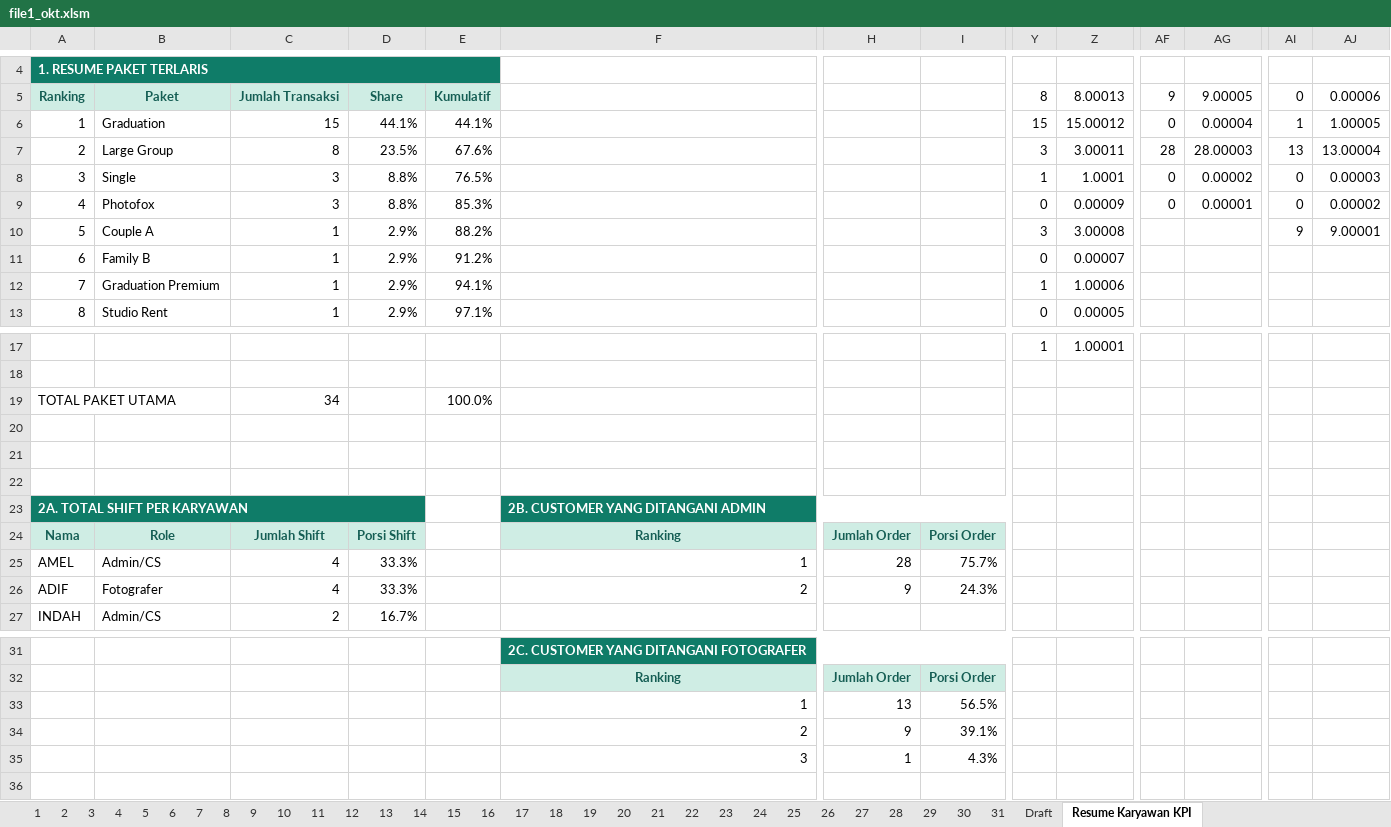
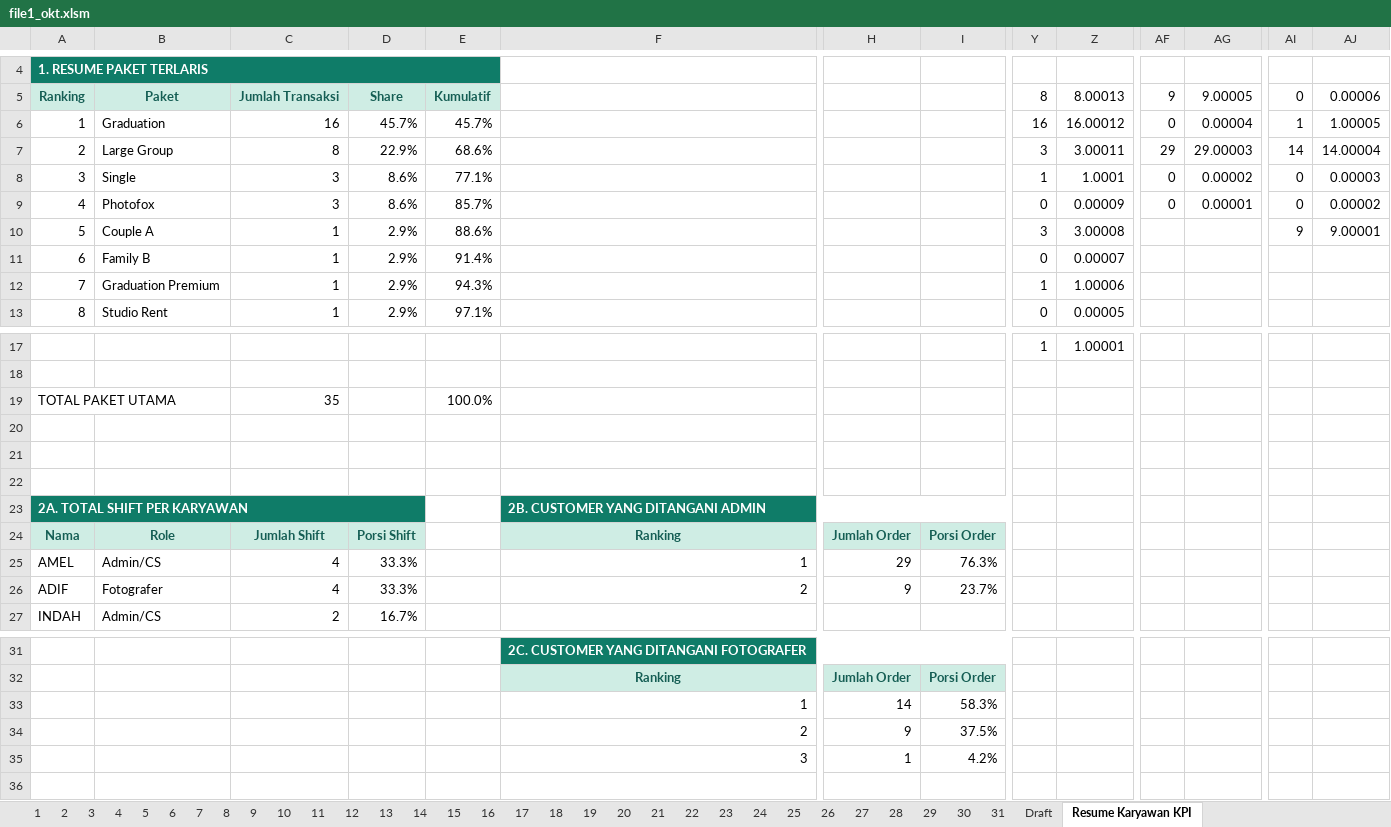
Before and after one commit to whynunuu/FoxeStudio, an Excel workbook: file1_okt.xlsm, sheet Resume Karyawan KPI, drawn as a sheet; only a part is shown, gaps mark what is left out; values as stored, in another font and other column widths than the file's, no borders; charts and pictures and conditional formats not drawn; the diff names each change by its address in the sheet, - before the commit and + after, or states it on an @@ line.

```diff
--- a/file1_okt.xlsm (sheet Resume Karyawan KPI)
+++ b/file1_okt.xlsm (sheet Resume Karyawan KPI)
-C6: 15
+C6: 16
-D6: 44.1%
+D6: 45.7%
-E6: 44.1%
+E6: 45.7%
-Y6: 15
+Y6: 16
-Z6: 15.00012
+Z6: 16.00012
-D7: 23.5%
+D7: 22.9%
-E7: 67.6%
+E7: 68.6%
-AF7: 28
+AF7: 29
-AG7: 28.00003
+AG7: 29.00003
-AI7: 13
+AI7: 14
-AJ7: 13.00004
+AJ7: 14.00004
-D8:D9: 8.8%
+D8:D9: 8.6%
-E8: 76.5%
+E8: 77.1%
-E9: 85.3%
+E9: 85.7%
-E10: 88.2%
+E10: 88.6%
-E11: 91.2%
+E11: 91.4%
-E12: 94.1%
+E12: 94.3%
-C19: 34
+C19: 35
-H25: 28
+H25: 29
-I25: 75.7%
+I25: 76.3%
-I26: 24.3%
+I26: 23.7%
-H33: 13
+H33: 14
-I33: 56.5%
+I33: 58.3%
-I34: 39.1%
+I34: 37.5%
-I35: 4.3%
+I35: 4.2%
```
Also changed, not shown: sheet 4, sheet 31, formulas that keep their value, charts or pictures, file2.xlsx, file2_okt.xlsx, 24 other files.
